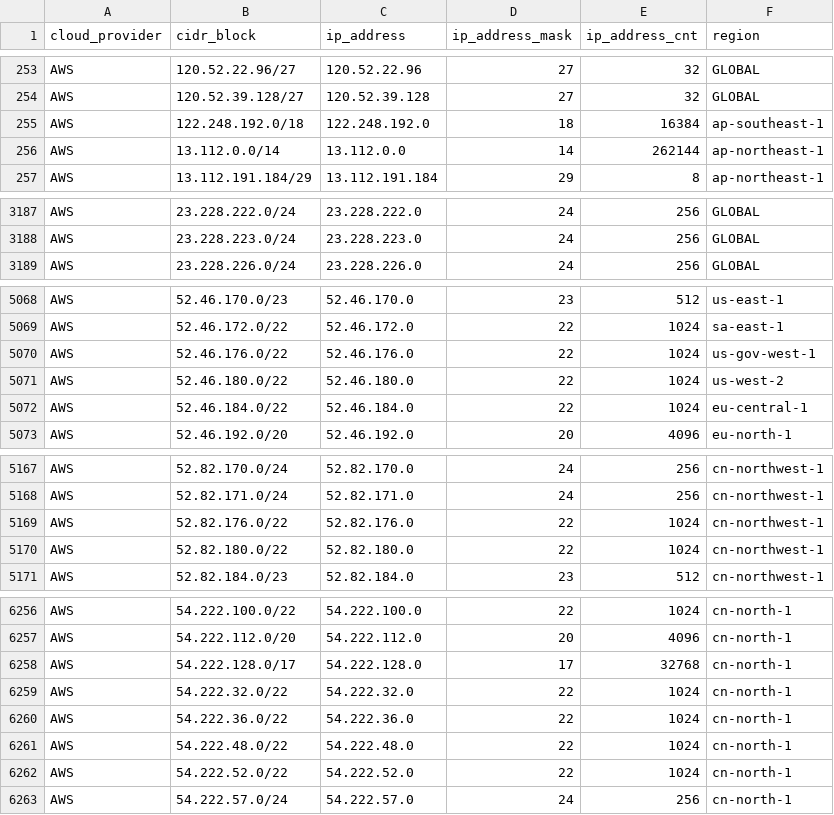
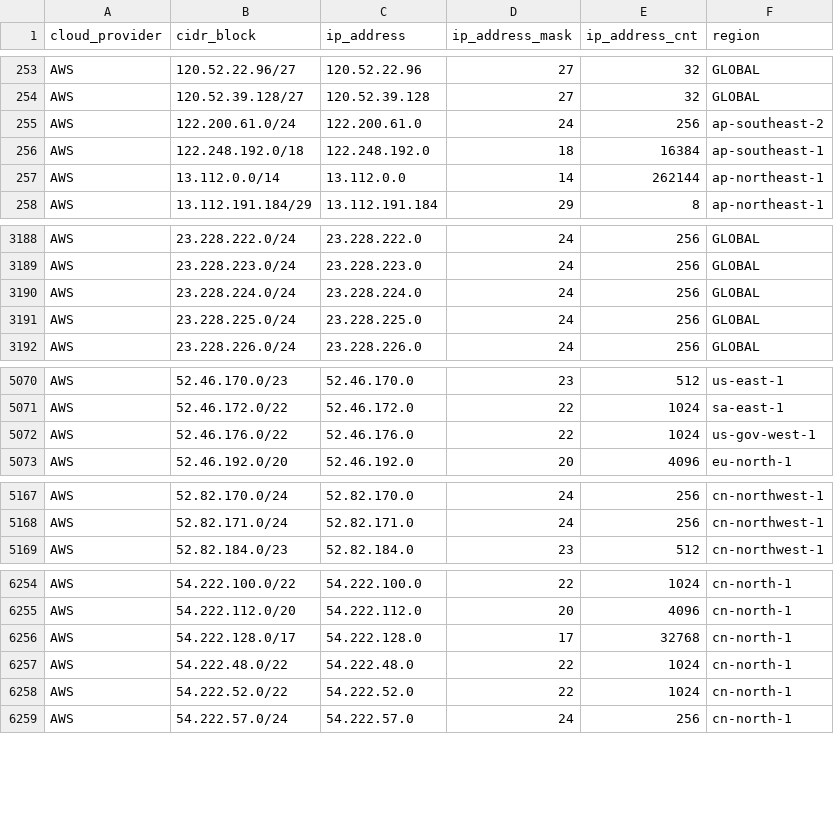
Before and after one commit to danilabs/public-cloud-provider-ip-ranges, a CSV file: data/providers/aws.csv, drawn as a sheet; only a part is shown, gaps mark what is left out; the diff covers the shown part only.

```diff
--- a/data/providers/aws.csv
+++ b/data/providers/aws.csv
@@ -254,2 +254,3 @@ AWS,120.52.22.96/27,120.52.22.96,27,32,GLOBAL
 AWS,120.52.39.128/27,120.52.39.128,27,32,GLOBAL
+AWS,122.200.61.0/24,122.200.61.0,24,256,ap-southeast-2
 AWS,122.248.192.0/18,122.248.192.0,18,16384,ap-southeast-1
@@ -3188,2 +3189,4 @@ AWS,23.228.222.0/24,23.228.222.0,24,256,GLOBAL
 AWS,23.228.223.0/24,23.228.223.0,24,256,GLOBAL
+AWS,23.228.224.0/24,23.228.224.0,24,256,GLOBAL
+AWS,23.228.225.0/24,23.228.225.0,24,256,GLOBAL
 AWS,23.228.226.0/24,23.228.226.0,24,256,GLOBAL
@@ -5070,4 +5072,2 @@ AWS,52.46.172.0/22,52.46.172.0,22,1024,sa-east-1
 AWS,52.46.176.0/22,52.46.176.0,22,1024,us-gov-west-1
-AWS,52.46.180.0/22,52.46.180.0,22,1024,us-west-2
-AWS,52.46.184.0/22,52.46.184.0,22,1024,eu-central-1
 AWS,52.46.192.0/20,52.46.192.0,20,4096,eu-north-1
@@ -5168,4 +5168,2 @@ AWS,52.82.170.0/24,52.82.170.0,24,256,cn-northwest-1
 AWS,52.82.171.0/24,52.82.171.0,24,256,cn-northwest-1
-AWS,52.82.176.0/22,52.82.176.0,22,1024,cn-northwest-1
-AWS,52.82.180.0/22,52.82.180.0,22,1024,cn-northwest-1
 AWS,52.82.184.0/23,52.82.184.0,23,512,cn-northwest-1
@@ -6258,4 +6256,2 @@ AWS,54.222.112.0/20,54.222.112.0,20,4096,cn-north-1
 AWS,54.222.128.0/17,54.222.128.0,17,32768,cn-north-1
-AWS,54.222.32.0/22,54.222.32.0,22,1024,cn-north-1
-AWS,54.222.36.0/22,54.222.36.0,22,1024,cn-north-1
 AWS,54.222.48.0/22,54.222.48.0,22,1024,cn-north-1
```
Also changed, not shown: 1 removed row elsewhere in this file, data/providers/digitalocean.csv, 15 other files.
